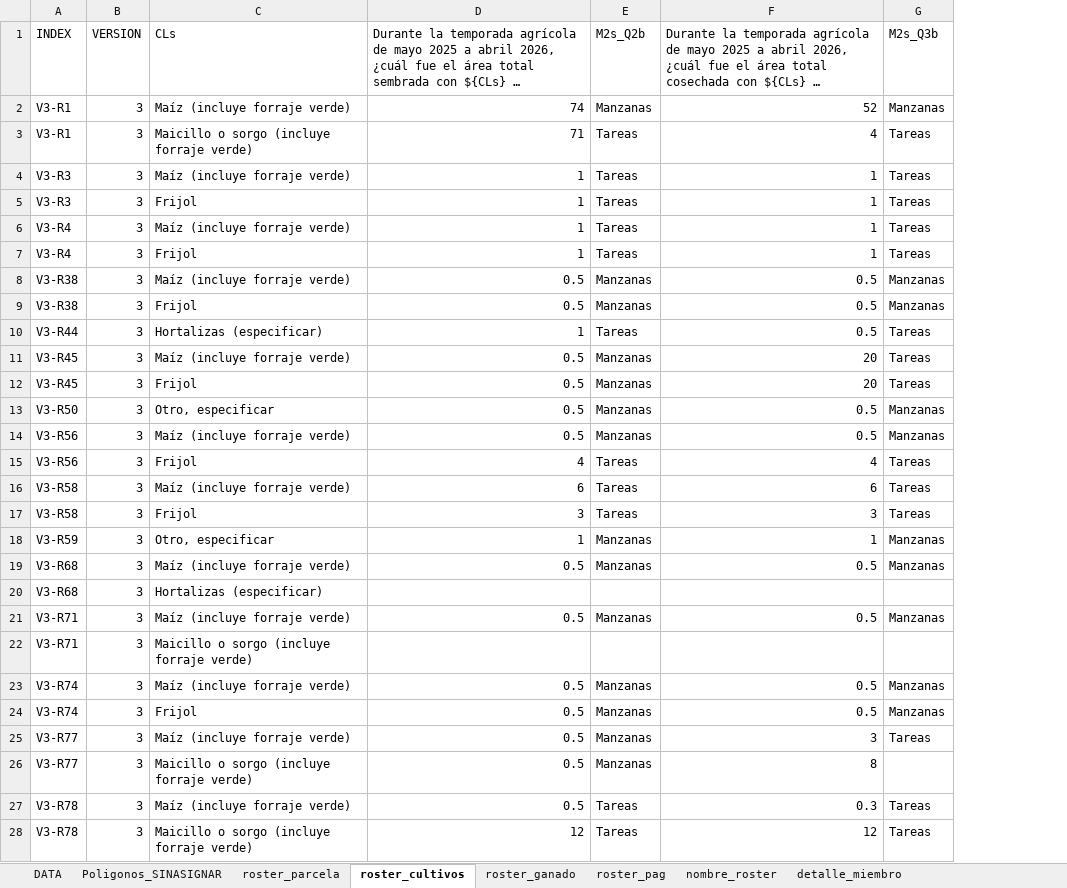
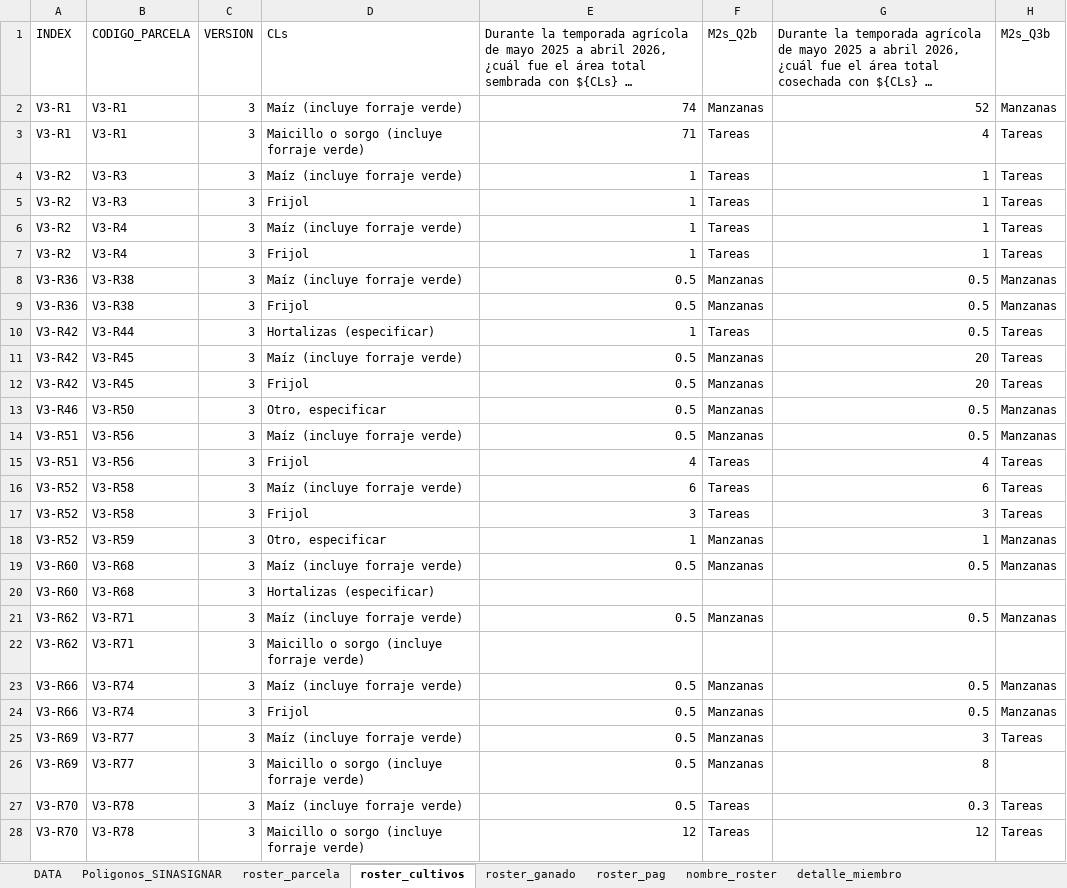
Before and after one commit to martinvelascoclaros/monitoreo-reclima, an Excel workbook: data/agricola.xlsx, sheet roster_cultivos, drawn as a sheet; only a part is shown; long unchanged cells end in …; values as stored, in another font and other column widths than the file's, no borders; the diff covers the shown part only; the diff names each change by its address in the sheet, - before the commit and + after, or states it on an @@ line.

```diff
--- a/data/agricola.xlsx (sheet roster_cultivos)
+++ b/data/agricola.xlsx (sheet roster_cultivos)
+column B (CODIGO_PARCELA), rows 2-28: V3-R1 | V3-R1 | V3-R3 | V3-R3 | V3-R4 | V3-R4 | V3-R38 | V3-R38 | V3-R44 | V3-R45 | V3-R45 | V3-R50 | V3-R56 | V3-R56 | V3-R58 | V3-R58 | V3-R59 | V3-R68 | V3-R68 | V3-R71 | V3-R71 | V3-R74 | V3-R74 | V3-R77 | V3-R77 | V3-R78 | V3-R78
-A4:A5 (INDEX): V3-R3
+A4:A5 (INDEX): V3-R2
-A6:A7 (INDEX): V3-R4
+A6:A7 (INDEX): V3-R2
-A8:A9 (INDEX): V3-R38
+A8:A9 (INDEX): V3-R36
-A10 (INDEX): V3-R44
+A10 (INDEX): V3-R42
-A11:A12 (INDEX): V3-R45
+A11:A12 (INDEX): V3-R42
-A13 (INDEX): V3-R50
+A13 (INDEX): V3-R46
-A14:A15 (INDEX): V3-R56
+A14:A15 (INDEX): V3-R51
-A16:A17 (INDEX): V3-R58
+A16:A17 (INDEX): V3-R52
-A18 (INDEX): V3-R59
+A18 (INDEX): V3-R52
-A19:A20 (INDEX): V3-R68
+A19:A20 (INDEX): V3-R60
-A21:A22 (INDEX): V3-R71
+A21:A22 (INDEX): V3-R62
-A23:A24 (INDEX): V3-R74
+A23:A24 (INDEX): V3-R66
-A25:A26 (INDEX): V3-R77
+A25:A26 (INDEX): V3-R69
-A27:A28 (INDEX): V3-R78
+A27:A28 (INDEX): V3-R70
```
Also changed, not shown: 109 edited cells elsewhere in this sheet, sheet DATA, sheet roster_parcela, formulas that keep their value.
